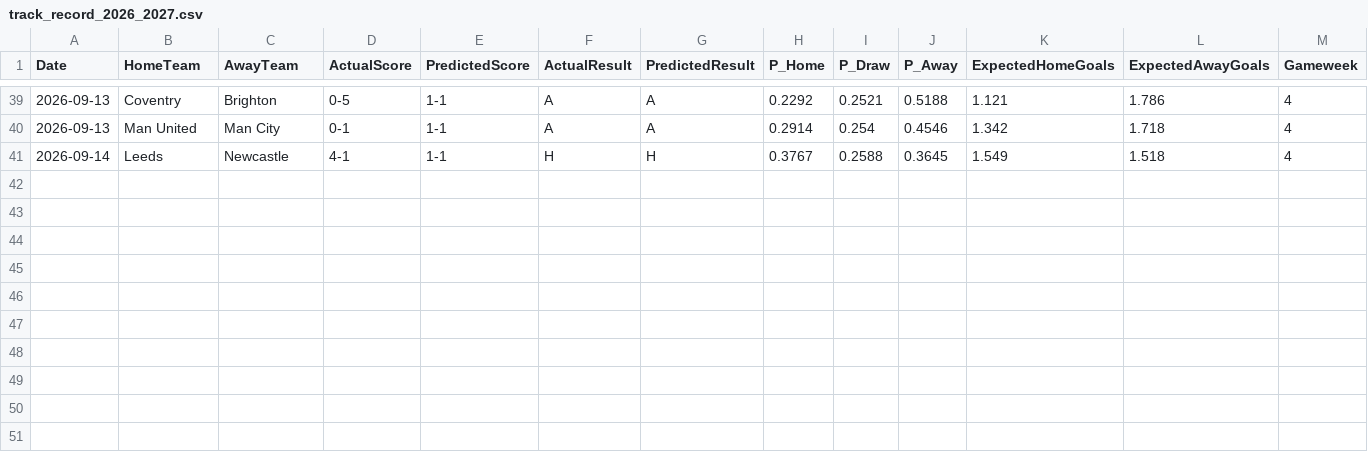
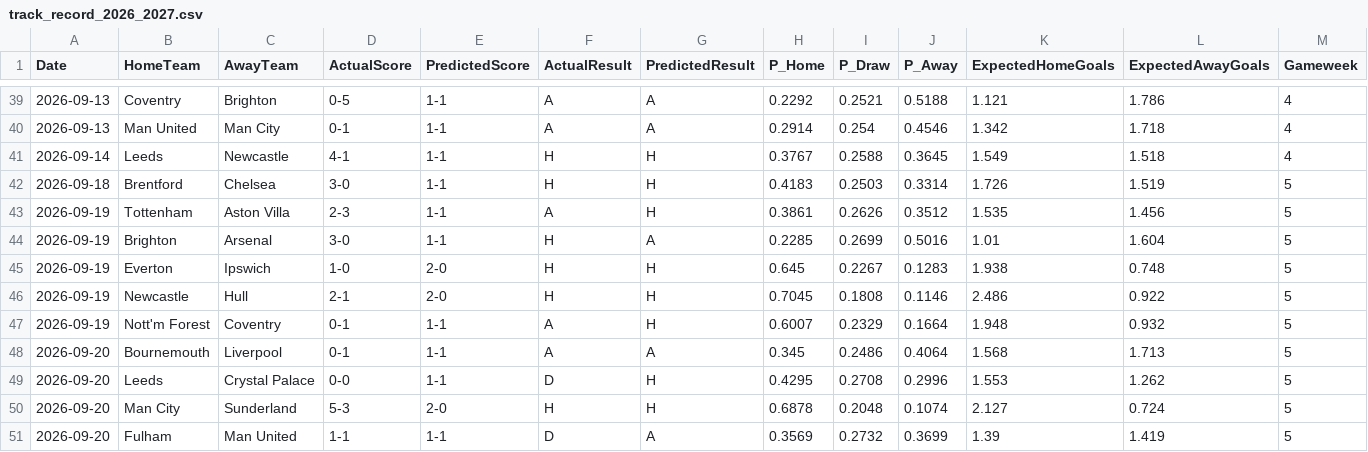
Before and after one commit to lucalaeber/pl-score-predictor, a CSV file: track_record_2026_2027.csv, drawn as a sheet; only a part is shown, gaps mark what is left out.

Commit message:
Refresh predictions through GW5, add per-team home advantage option
Tested whether per-team home advantage beats one league-wide value -
inconclusive across three backtested seasons (average log loss barely
moved), so left off by default but available as an opt-in for further
experimentation. Also refreshed all predictions/projections with GW5
results now available.

```diff
--- a/track_record_2026_2027.csv
+++ b/track_record_2026_2027.csv
@@ -41 +41,11 @@ Date,HomeTeam,AwayTeam,ActualScore,PredictedScore,ActualResult,PredictedResult,P
 2026-09-14,Leeds,Newcastle,4-1,1-1,H,H,0.3767,0.2588,0.3645,1.549,1.518,4
+2026-09-18,Brentford,Chelsea,3-0,1-1,H,H,0.4183,0.2503,0.3314,1.726,1.519,5
+2026-09-19,Tottenham,Aston Villa,2-3,1-1,A,H,0.3861,0.2626,0.3512,1.535,1.456,5
+2026-09-19,Brighton,Arsenal,3-0,1-1,H,A,0.2285,0.2699,0.5016,1.01,1.604,5
+2026-09-19,Everton,Ipswich,1-0,2-0,H,H,0.645,0.2267,0.1283,1.938,0.748,5
+2026-09-19,Newcastle,Hull,2-1,2-0,H,H,0.7045,0.1808,0.1146,2.486,0.922,5
+2026-09-19,Nott'm Forest,Coventry,0-1,1-1,A,H,0.6007,0.2329,0.1664,1.948,0.932,5
+2026-09-20,Bournemouth,Liverpool,0-1,1-1,A,A,0.345,0.2486,0.4064,1.568,1.713,5
+2026-09-20,Leeds,Crystal Palace,0-0,1-1,D,H,0.4295,0.2708,0.2996,1.553,1.262,5
+2026-09-20,Man City,Sunderland,5-3,2-0,H,H,0.6878,0.2048,0.1074,2.127,0.724,5
+2026-09-20,Fulham,Man United,1-1,1-1,D,A,0.3569,0.2732,0.3699,1.39,1.419,5
```
Also changed, not shown: predictions_2026_2027.csv, projected_table_2026_2027.csv, 6 other files.
